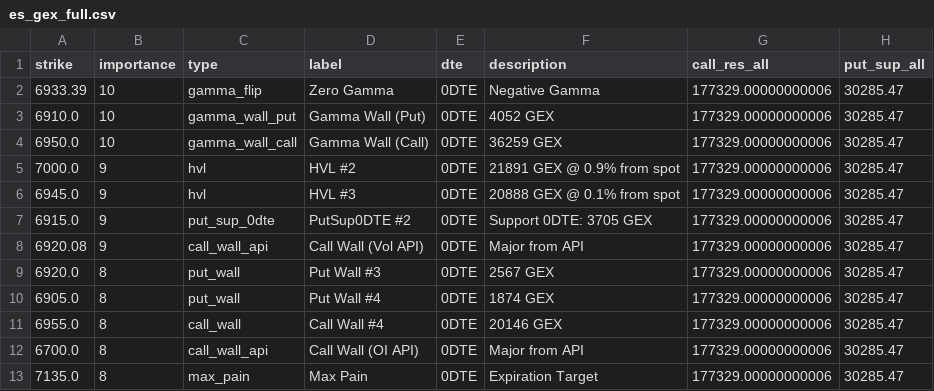
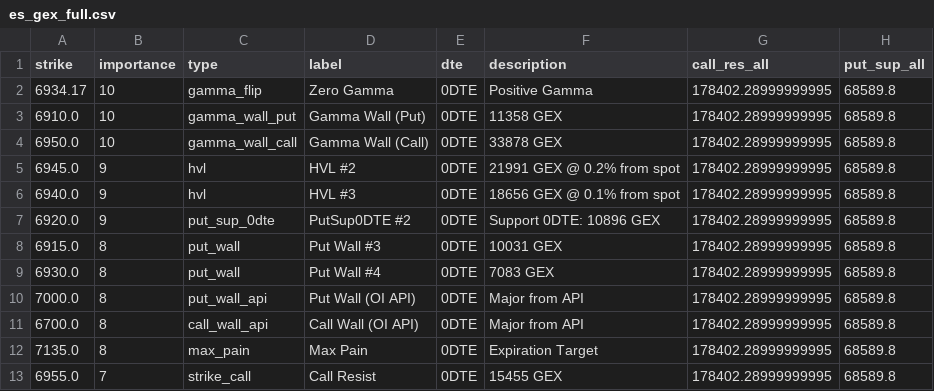
Before and after one commit to enzocosson/gex-levels-manual, a CSV file: es_gex_full.csv, drawn as a sheet; only a part is shown; the diff covers the shown part only.

```diff
--- a/es_gex_full.csv
+++ b/es_gex_full.csv
@@ -1,13 +1,13 @@
 strike,importance,type,label,dte,description,call_res_all,put_sup_all
-6933.39,10,gamma_flip,Zero Gamma,0DTE,Negative Gamma,177329.00000000006,30285.47
-6910.0,10,gamma_wall_put,Gamma Wall (Put),0DTE,4052 GEX,177329.00000000006,30285.47
-6950.0,10,gamma_wall_call,Gamma Wall (Call),0DTE,36259 GEX,177329.00000000006,30285.47
-7000.0,9,hvl,HVL #2,0DTE,21891 GEX @ 0.9% from spot,177329.00000000006,30285.47
-6945.0,9,hvl,HVL #3,0DTE,20888 GEX @ 0.1% from spot,177329.00000000006,30285.47
-6915.0,9,put_sup_0dte,PutSup0DTE #2,0DTE,Support 0DTE: 3705 GEX,177329.00000000006,30285.47
-6920.08,9,call_wall_api,Call Wall (Vol API),0DTE,Major from API,177329.00000000006,30285.47
-6920.0,8,put_wall,Put Wall #3,0DTE,2567 GEX,177329.00000000006,30285.47
-6905.0,8,put_wall,Put Wall #4,0DTE,1874 GEX,177329.00000000006,30285.47
-6955.0,8,call_wall,Call Wall #4,0DTE,20146 GEX,177329.00000000006,30285.47
-6700.0,8,call_wall_api,Call Wall (OI API),0DTE,Major from API,177329.00000000006,30285.47
-7135.0,8,max_pain,Max Pain,0DTE,Expiration Target,177329.00000000006,30285.47
+6934.17,10,gamma_flip,Zero Gamma,0DTE,Positive Gamma,178402.28999999995,68589.8
+6910.0,10,gamma_wall_put,Gamma Wall (Put),0DTE,11358 GEX,178402.28999999995,68589.8
+6950.0,10,gamma_wall_call,Gamma Wall (Call),0DTE,33878 GEX,178402.28999999995,68589.8
+6945.0,9,hvl,HVL #2,0DTE,21991 GEX @ 0.2% from spot,178402.28999999995,68589.8
+6940.0,9,hvl,HVL #3,0DTE,18656 GEX @ 0.1% from spot,178402.28999999995,68589.8
+6920.0,9,put_sup_0dte,PutSup0DTE #2,0DTE,Support 0DTE: 10896 GEX,178402.28999999995,68589.8
+6915.0,8,put_wall,Put Wall #3,0DTE,10031 GEX,178402.28999999995,68589.8
+6930.0,8,put_wall,Put Wall #4,0DTE,7083 GEX,178402.28999999995,68589.8
+7000.0,8,put_wall_api,Put Wall (OI API),0DTE,Major from API,178402.28999999995,68589.8
+6700.0,8,call_wall_api,Call Wall (OI API),0DTE,Major from API,178402.28999999995,68589.8
+7135.0,8,max_pain,Max Pain,0DTE,Expiration Target,178402.28999999995,68589.8
+6955.0,7,strike_call,Call Resist,0DTE,15455 GEX,178402.28999999995,68589.8
```
Also changed, not shown: 1 added row, 4 removed rows and 17 edited cells elsewhere in this file, es_gex_one.csv, es_gex_zero.csv, 4 other files.
